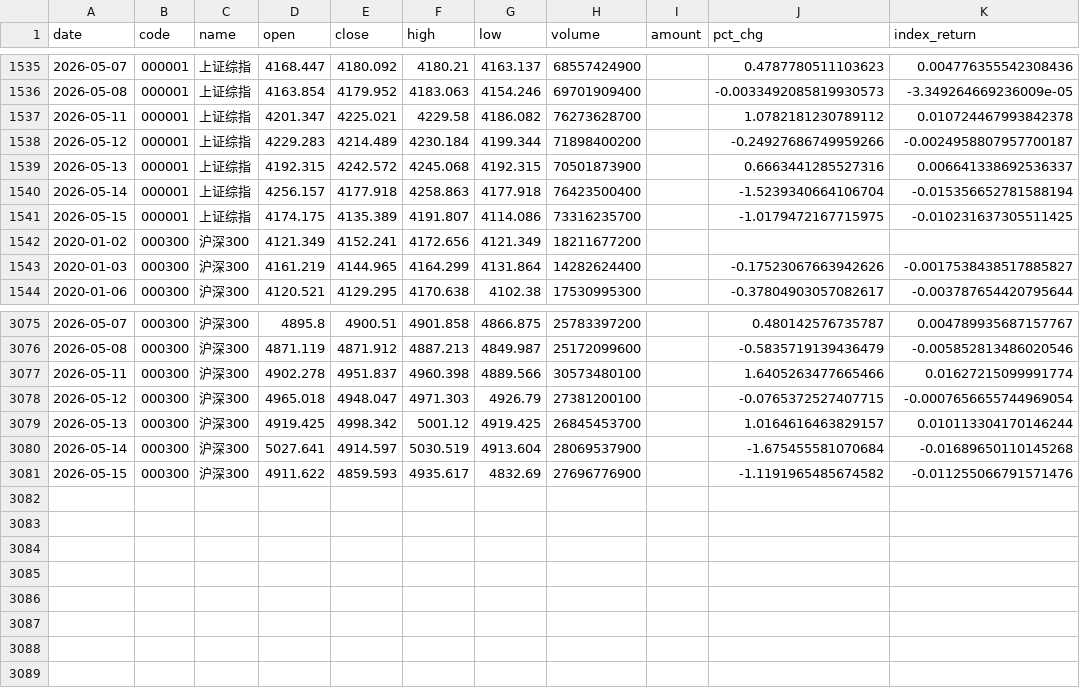
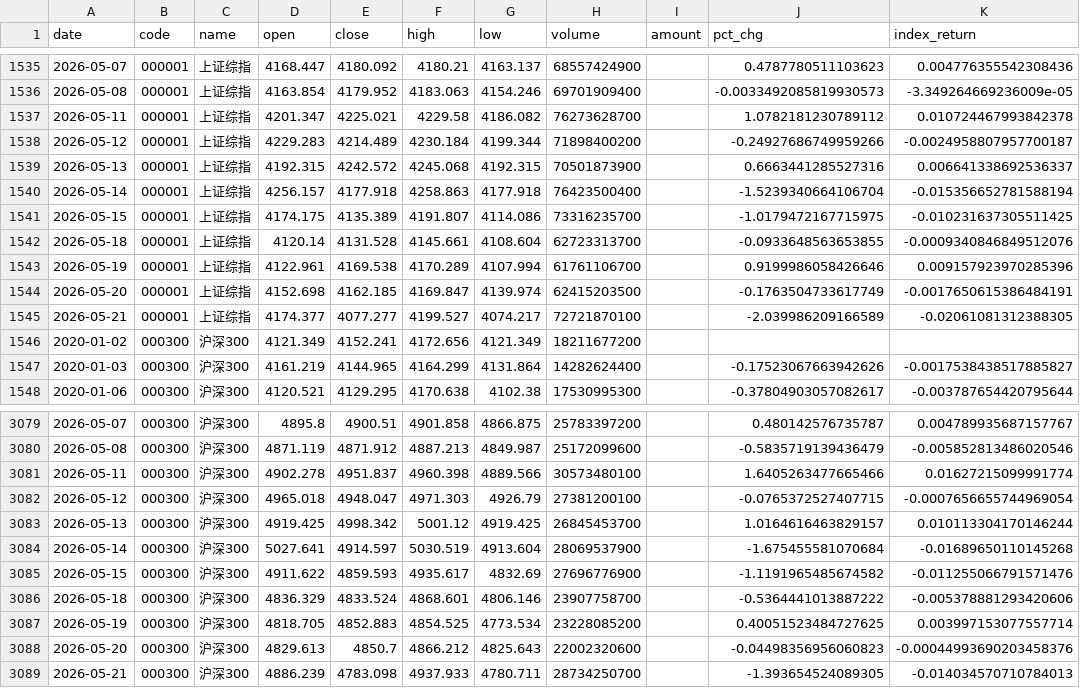
Before and after one commit to yangyx258/dshw-p01, a CSV file: data/clean/index_clean.csv, drawn as a sheet; only a part is shown, gaps mark what is left out.

```diff
--- a/data/clean/index_clean.csv
+++ b/data/clean/index_clean.csv
@@ -1541,2 +1541,6 @@
 2026-05-15,000001,上证综指,4174.175,4135.389,4191.807,4114.086,73316235700,,-1.0179472167715975,-0.010231637305511425
+2026-05-18,000001,上证综指,4120.14,4131.528,4145.661,4108.604,62723313700,,-0.0933648563653855,-0.0009340846849512076
+2026-05-19,000001,上证综指,4122.961,4169.538,4170.289,4107.994,61761106700,,0.9199986058426646,0.009157923970285396
+2026-05-20,000001,上证综指,4152.698,4162.185,4169.847,4139.974,62415203500,,-0.1763504733617749,-0.0017650615386484191
+2026-05-21,000001,上证综指,4174.377,4077.277,4199.527,4074.217,72721870100,,-2.039986209166589,-0.02061081312388305
 2020-01-02,000300,沪深300,4121.349,4152.241,4172.656,4121.349,18211677200,,,
@@ -3081 +3085,5 @@
 2026-05-15,000300,沪深300,4911.622,4859.593,4935.617,4832.69,27696776900,,-1.1191965485674582,-0.011255066791571476
+2026-05-18,000300,沪深300,4836.329,4833.524,4868.601,4806.146,23907758700,,-0.5364441013887222,-0.005378881293420606
+2026-05-19,000300,沪深300,4818.705,4852.883,4854.525,4773.534,23228085200,,0.40051523484727625,0.003997153077557714
+2026-05-20,000300,沪深300,4829.613,4850.7,4866.212,4825.643,22002320600,,-0.04498356956060823,-0.00044993690203458376
+2026-05-21,000300,沪深300,4886.239,4783.098,4937.933,4780.711,28734250700,,-1.393654524089305,-0.014034570710784013
```
Also changed, not shown: data/clean/stock_close_long.csv, data/clean/stock_close_wide.csv, 17 other files.
